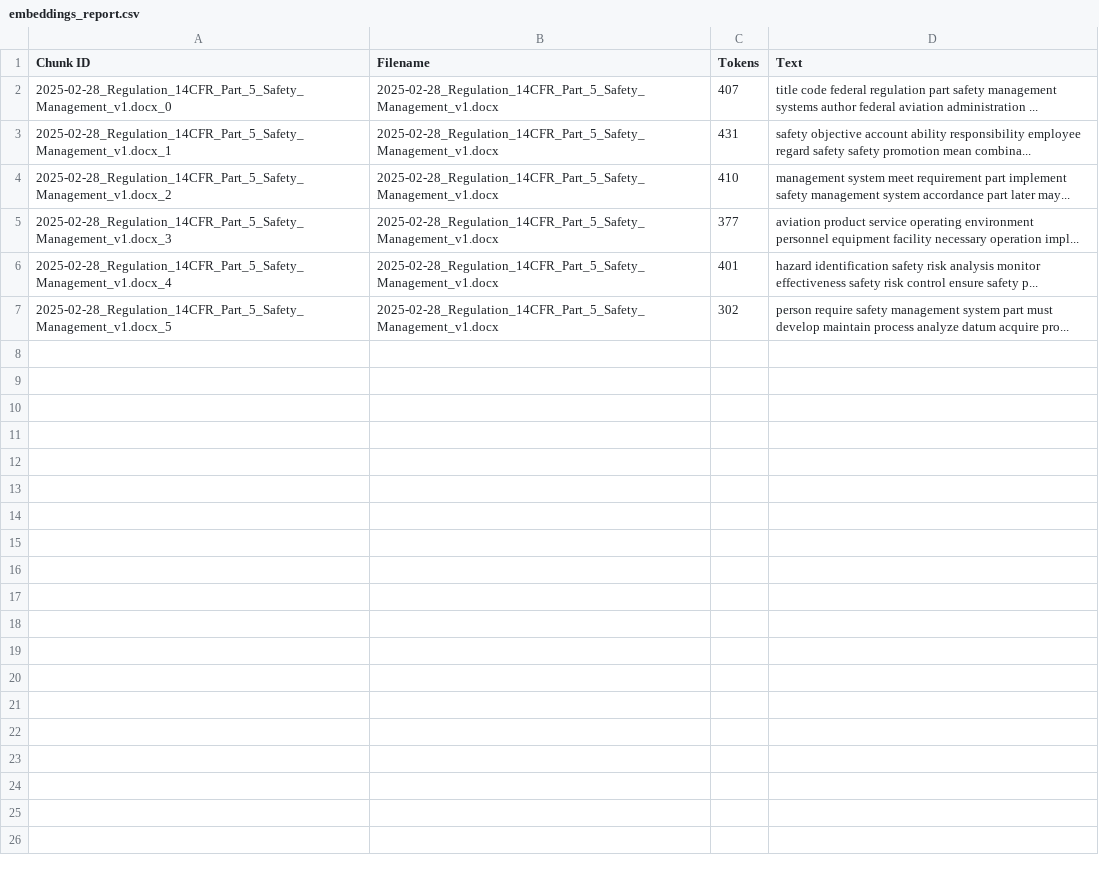
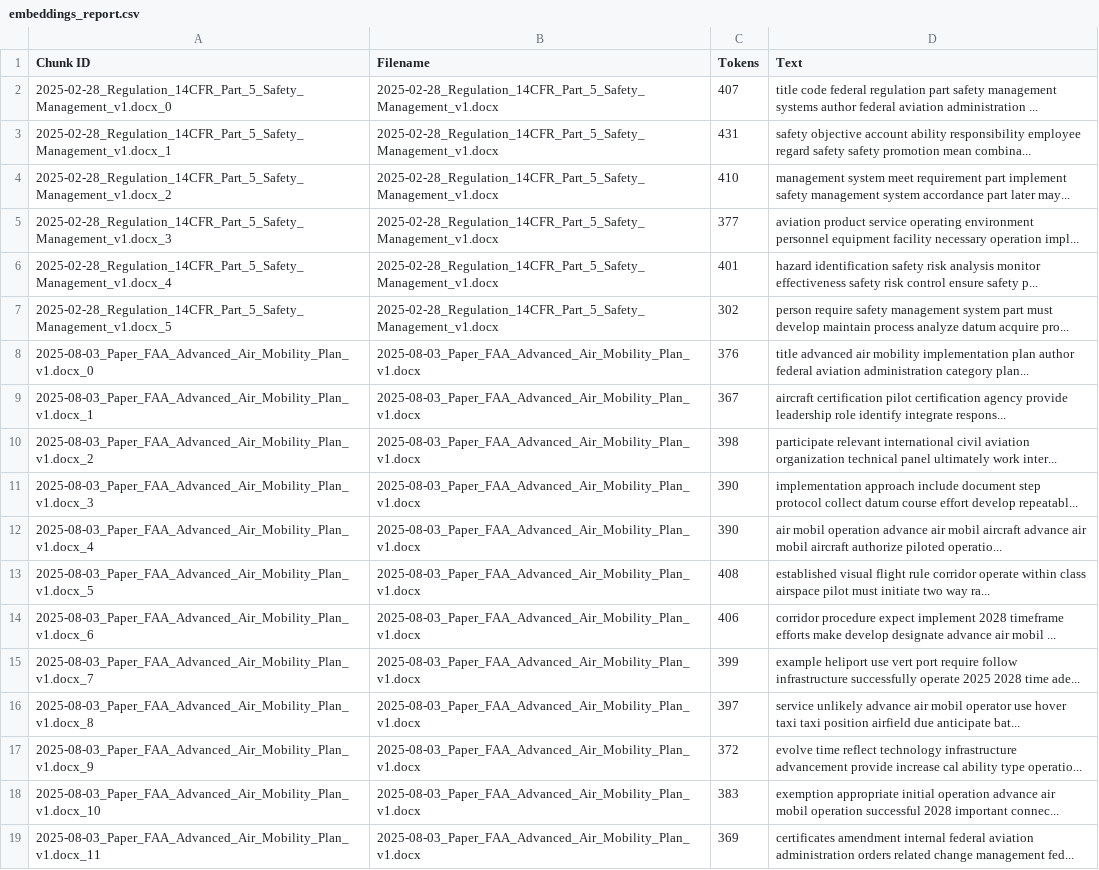
Before and after one commit to Martinolli/AviationRAG, a CSV file: data/embeddings/embeddings_report.csv, drawn as a sheet; only a part is shown; the diff covers the shown part only; the diff names each change by its address in the sheet, - before the commit and + after, or states it on an @@ line.

```diff
--- a/data/embeddings/embeddings_report.csv
+++ b/data/embeddings/embeddings_report.csv
+row 8: 2025-08-03_Paper_FAA_Advanced_Air_Mobility_Plan_v1.docx_0 | 2025-08-03_Paper_FAA_Advanced_Air_Mobility_Plan_v1.docx | 376 | title advanced air mobility implementation plan author federal aviation administration category plan...
+row 9: 2025-08-03_Paper_FAA_Advanced_Air_Mobility_Plan_v1.docx_1 | 2025-08-03_Paper_FAA_Advanced_Air_Mobility_Plan_v1.docx | 367 | aircraft certification pilot certification agency provide leadership role identify integrate respons...
+row 10: 2025-08-03_Paper_FAA_Advanced_Air_Mobility_Plan_v1.docx_2 | 2025-08-03_Paper_FAA_Advanced_Air_Mobility_Plan_v1.docx | 398 | participate relevant international civil aviation organization technical panel ultimately work inter...
+row 11: 2025-08-03_Paper_FAA_Advanced_Air_Mobility_Plan_v1.docx_3 | 2025-08-03_Paper_FAA_Advanced_Air_Mobility_Plan_v1.docx | 390 | implementation approach include document step protocol collect datum course effort develop repeatabl...
+row 12: 2025-08-03_Paper_FAA_Advanced_Air_Mobility_Plan_v1.docx_4 | 2025-08-03_Paper_FAA_Advanced_Air_Mobility_Plan_v1.docx | 390 | air mobil operation advance air mobil aircraft advance air mobil aircraft authorize piloted operatio...
+row 13: 2025-08-03_Paper_FAA_Advanced_Air_Mobility_Plan_v1.docx_5 | 2025-08-03_Paper_FAA_Advanced_Air_Mobility_Plan_v1.docx | 408 | established visual flight rule corridor operate within class airspace pilot must initiate two way ra...
+row 14: 2025-08-03_Paper_FAA_Advanced_Air_Mobility_Plan_v1.docx_6 | 2025-08-03_Paper_FAA_Advanced_Air_Mobility_Plan_v1.docx | 406 | corridor procedure expect implement 2028 timeframe efforts make develop designate advance air mobil ...
+row 15: 2025-08-03_Paper_FAA_Advanced_Air_Mobility_Plan_v1.docx_7 | 2025-08-03_Paper_FAA_Advanced_Air_Mobility_Plan_v1.docx | 399 | example heliport use vert port require follow infrastructure successfully operate 2025 2028 time ade...
+row 16: 2025-08-03_Paper_FAA_Advanced_Air_Mobility_Plan_v1.docx_8 | 2025-08-03_Paper_FAA_Advanced_Air_Mobility_Plan_v1.docx | 397 | service unlikely advance air mobil operator use hover taxi taxi position airfield due anticipate bat...
+row 17: 2025-08-03_Paper_FAA_Advanced_Air_Mobility_Plan_v1.docx_9 | 2025-08-03_Paper_FAA_Advanced_Air_Mobility_Plan_v1.docx | 372 | evolve time reflect technology infrastructure advancement provide increase cal ability type operatio...
+row 18: 2025-08-03_Paper_FAA_Advanced_Air_Mobility_Plan_v1.docx_10 | 2025-08-03_Paper_FAA_Advanced_Air_Mobility_Plan_v1.docx | 383 | exemption appropriate initial operation advance air mobil operation successful 2028 important connec...
+row 19: 2025-08-03_Paper_FAA_Advanced_Air_Mobility_Plan_v1.docx_11 | 2025-08-03_Paper_FAA_Advanced_Air_Mobility_Plan_v1.docx | 369 | certificates amendment internal federal aviation administration orders related change management fed...
```
Also changed, not shown: 11 added rows elsewhere in this file, 28 other files.
